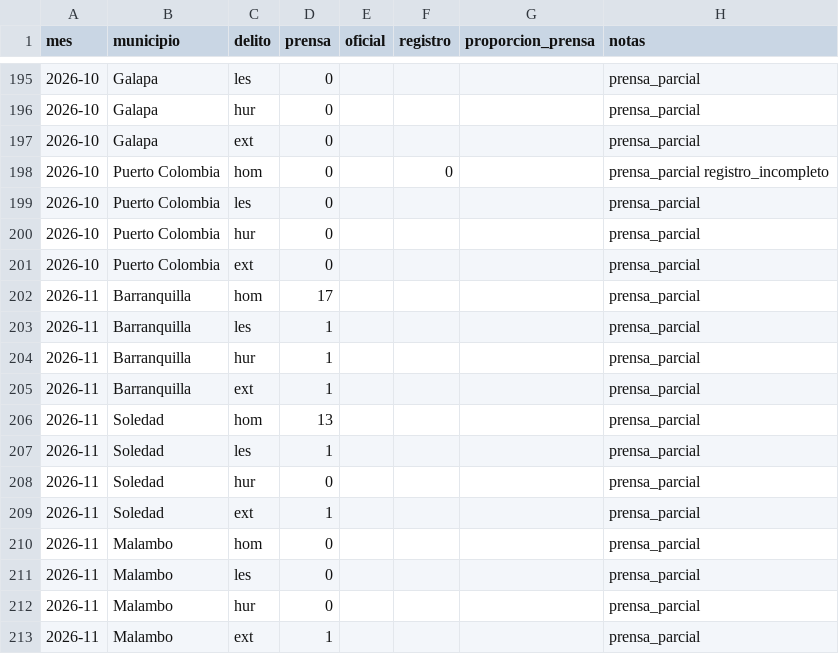
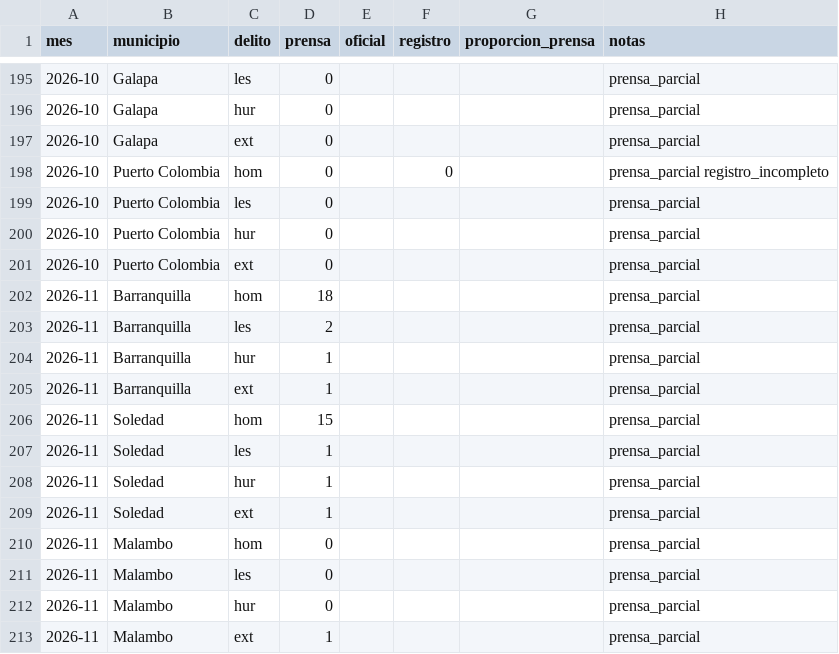
Before and after one commit to servicessigeduca-sudo/observatorio-baq, a CSV file: data/publico/prensa_vs_oficial.csv, drawn as a sheet; only a part is shown, gaps mark what is left out.

```diff
--- a/data/publico/prensa_vs_oficial.csv
+++ b/data/publico/prensa_vs_oficial.csv
@@ -201,9 +201,9 @@ mes,municipio,delito,prensa,oficial,registro,proporcion_prensa,notas
 2026-10,Puerto Colombia,ext,0,,,,prensa_parcial
-2026-11,Barranquilla,hom,17,,,,prensa_parcial
-2026-11,Barranquilla,les,1,,,,prensa_parcial
+2026-11,Barranquilla,hom,18,,,,prensa_parcial
+2026-11,Barranquilla,les,2,,,,prensa_parcial
 2026-11,Barranquilla,hur,1,,,,prensa_parcial
 2026-11,Barranquilla,ext,1,,,,prensa_parcial
-2026-11,Soledad,hom,13,,,,prensa_parcial
+2026-11,Soledad,hom,15,,,,prensa_parcial
 2026-11,Soledad,les,1,,,,prensa_parcial
-2026-11,Soledad,hur,0,,,,prensa_parcial
+2026-11,Soledad,hur,1,,,,prensa_parcial
 2026-11,Soledad,ext,1,,,,prensa_parcial
```
Also changed, not shown: data/publico/prensa_mensual.csv, 19 other files.
